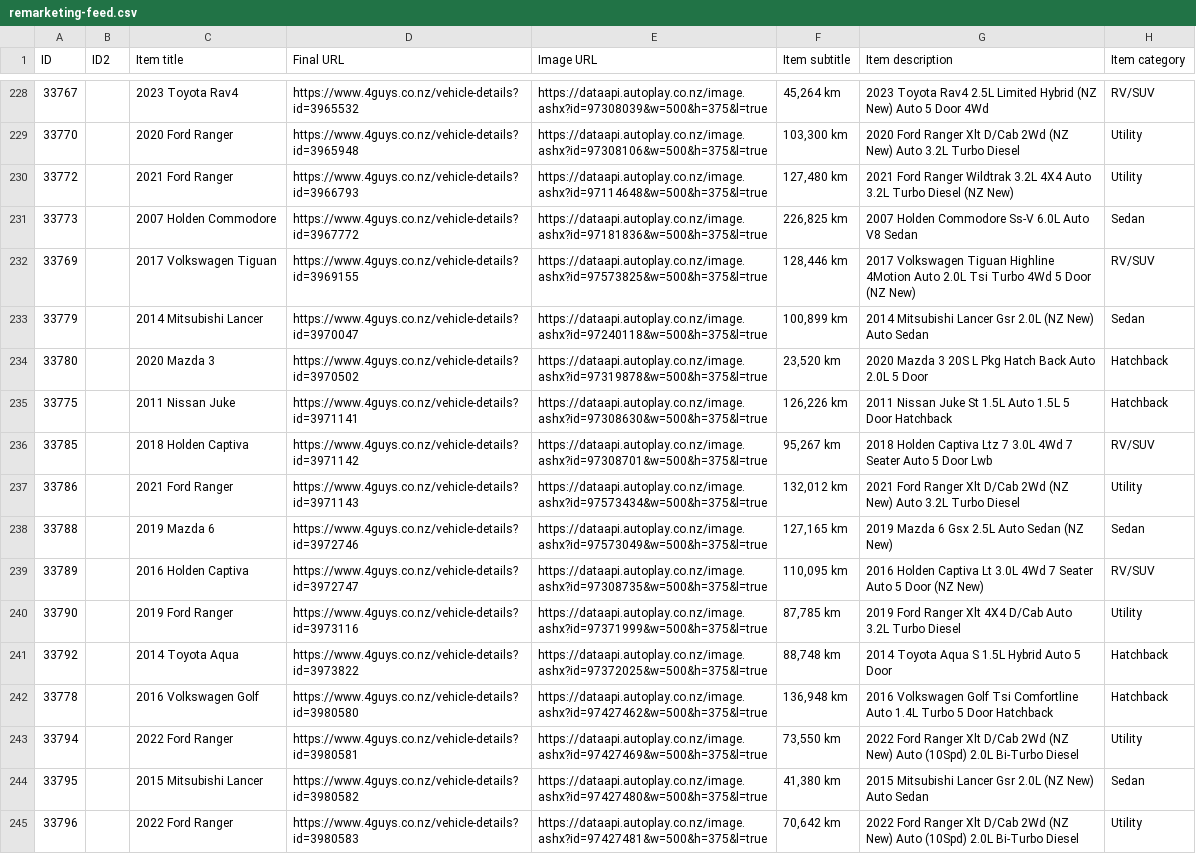
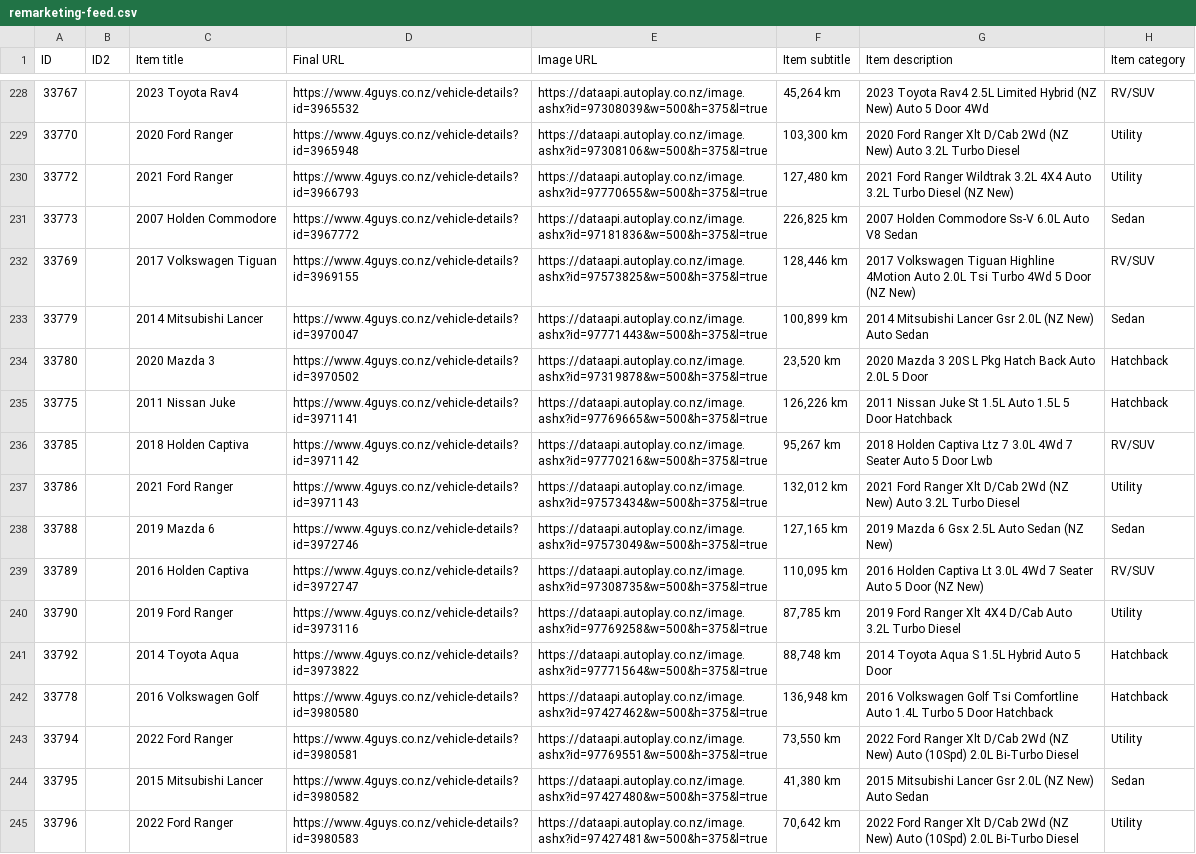
Before and after one commit to enquiries-svg/4guys-sitemap, a CSV file: remarketing-feed.csv, drawn as a sheet; only a part is shown, gaps mark what is left out; the diff covers the shown part only; the diff names each change by its address in the sheet, - before the commit and + after, or states it on an @@ line.

```diff
--- a/remarketing-feed.csv
+++ b/remarketing-feed.csv
-E230 (Image URL): https://dataapi.autoplay.co.nz/image.ashx?id=97114648&w=500&h=375&l=true
+E230 (Image URL): https://dataapi.autoplay.co.nz/image.ashx?id=97770655&w=500&h=375&l=true
-E233 (Image URL): https://dataapi.autoplay.co.nz/image.ashx?id=97240118&w=500&h=375&l=true
+E233 (Image URL): https://dataapi.autoplay.co.nz/image.ashx?id=97771443&w=500&h=375&l=true
-E235 (Image URL): https://dataapi.autoplay.co.nz/image.ashx?id=97308630&w=500&h=375&l=true
+E235 (Image URL): https://dataapi.autoplay.co.nz/image.ashx?id=97769665&w=500&h=375&l=true
-E236 (Image URL): https://dataapi.autoplay.co.nz/image.ashx?id=97308701&w=500&h=375&l=true
+E236 (Image URL): https://dataapi.autoplay.co.nz/image.ashx?id=97770216&w=500&h=375&l=true
-E240 (Image URL): https://dataapi.autoplay.co.nz/image.ashx?id=97371999&w=500&h=375&l=true
+E240 (Image URL): https://dataapi.autoplay.co.nz/image.ashx?id=97769258&w=500&h=375&l=true
-E241 (Image URL): https://dataapi.autoplay.co.nz/image.ashx?id=97372025&w=500&h=375&l=true
+E241 (Image URL): https://dataapi.autoplay.co.nz/image.ashx?id=97771564&w=500&h=375&l=true
-E243 (Image URL): https://dataapi.autoplay.co.nz/image.ashx?id=97427469&w=500&h=375&l=true
+E243 (Image URL): https://dataapi.autoplay.co.nz/image.ashx?id=97769551&w=500&h=375&l=true
```
Also changed, not shown: 11 edited cells elsewhere in this file, 1 other file.
